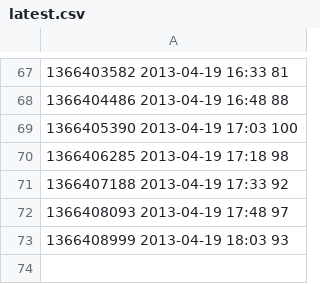
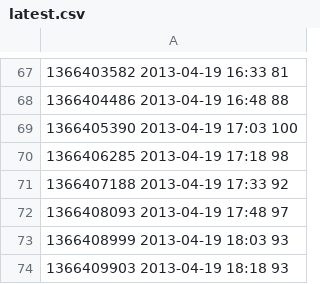
Before and after one commit to realguess/espace, a CSV file: data/latest.csv, drawn as a sheet; only a part is shown, gaps mark what is left out.

```diff
--- a/data/latest.csv
+++ b/data/latest.csv
@@ -73 +73,2 @@
 1366408999 2013-04-19 18:03 93
+1366409903 2013-04-19 18:18 93
```
Also changed, not shown: data/20130419.csv, 1 other file.
